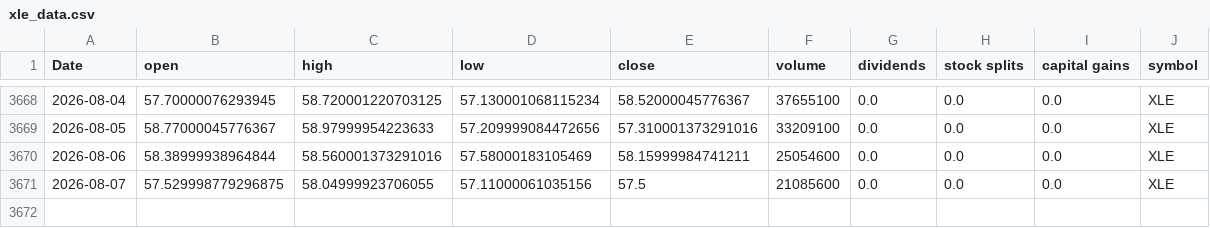
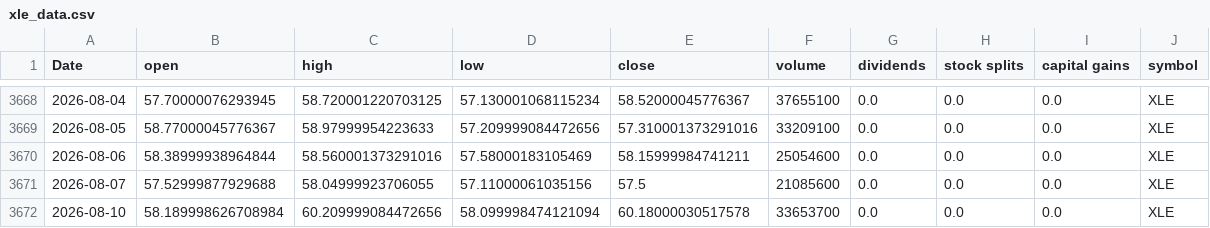
Before and after one commit to Akishai18/SignalM, a CSV file: data/sectors/xle_data.csv, drawn as a sheet; only a part is shown, gaps mark what is left out.

```diff
--- a/data/sectors/xle_data.csv
+++ b/data/sectors/xle_data.csv
@@ -3670,2 +3670,3 @@ Date,open,high,low,close,volume,dividends,stock splits,capital gains,symbol
 2026-08-06,58.38999938964844,58.560001373291016,57.58000183105469,58.15999984741211,25054600,0.0,0.0,0.0,XLE
-2026-08-07,57.529998779296875,58.04999923706055,57.11000061035156,57.5,21085600,0.0,0.0,0.0,XLE
+2026-08-07,57.52999877929688,58.04999923706055,57.11000061035156,57.5,21085600,0.0,0.0,0.0,XLE
+2026-08-10,58.189998626708984,60.209999084472656,58.099998474121094,60.18000030517578,33653700,0.0,0.0,0.0,XLE
```
Also changed, not shown: data/sectors/xlc_data.csv, data/sectors/xlf_data.csv, 45 other files.
